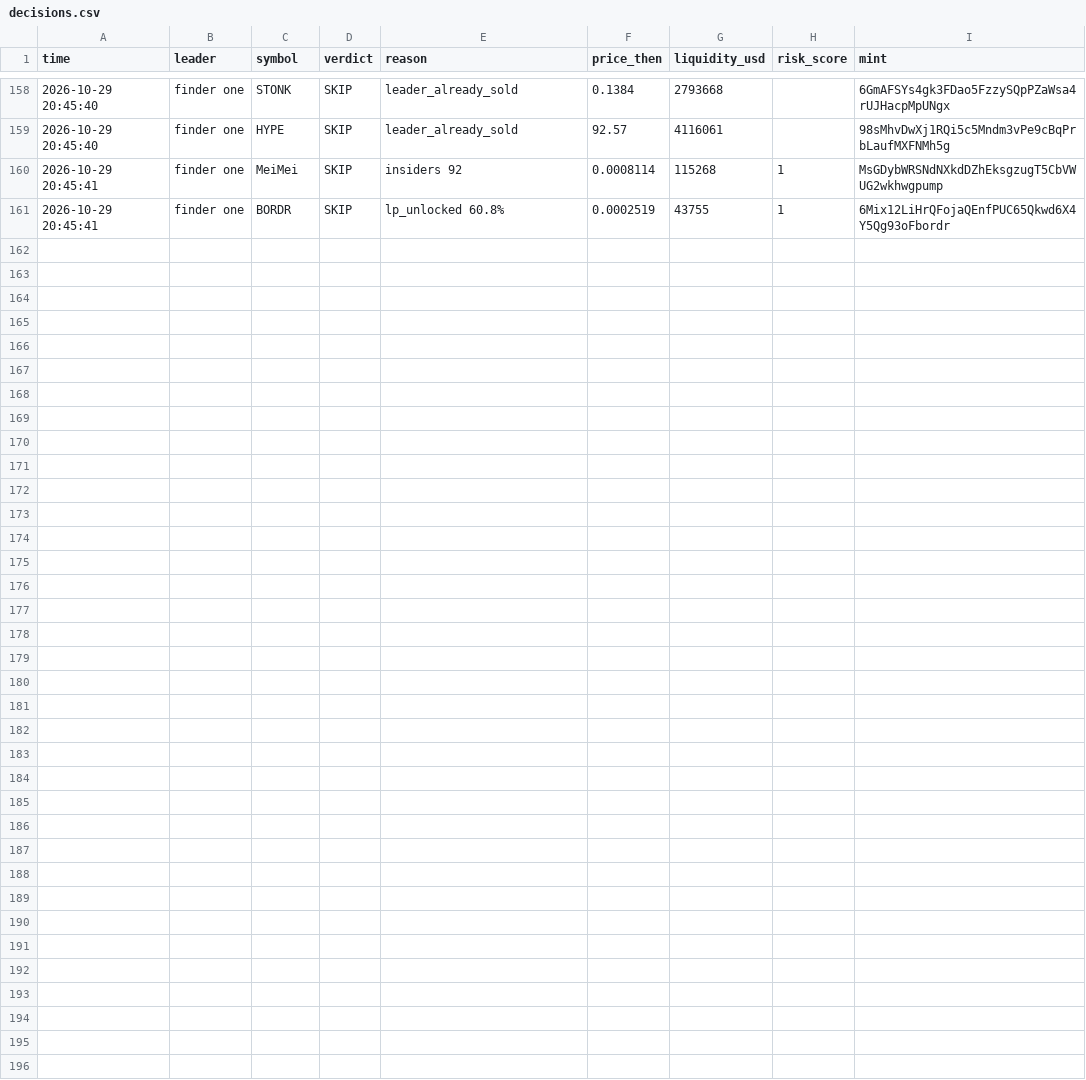
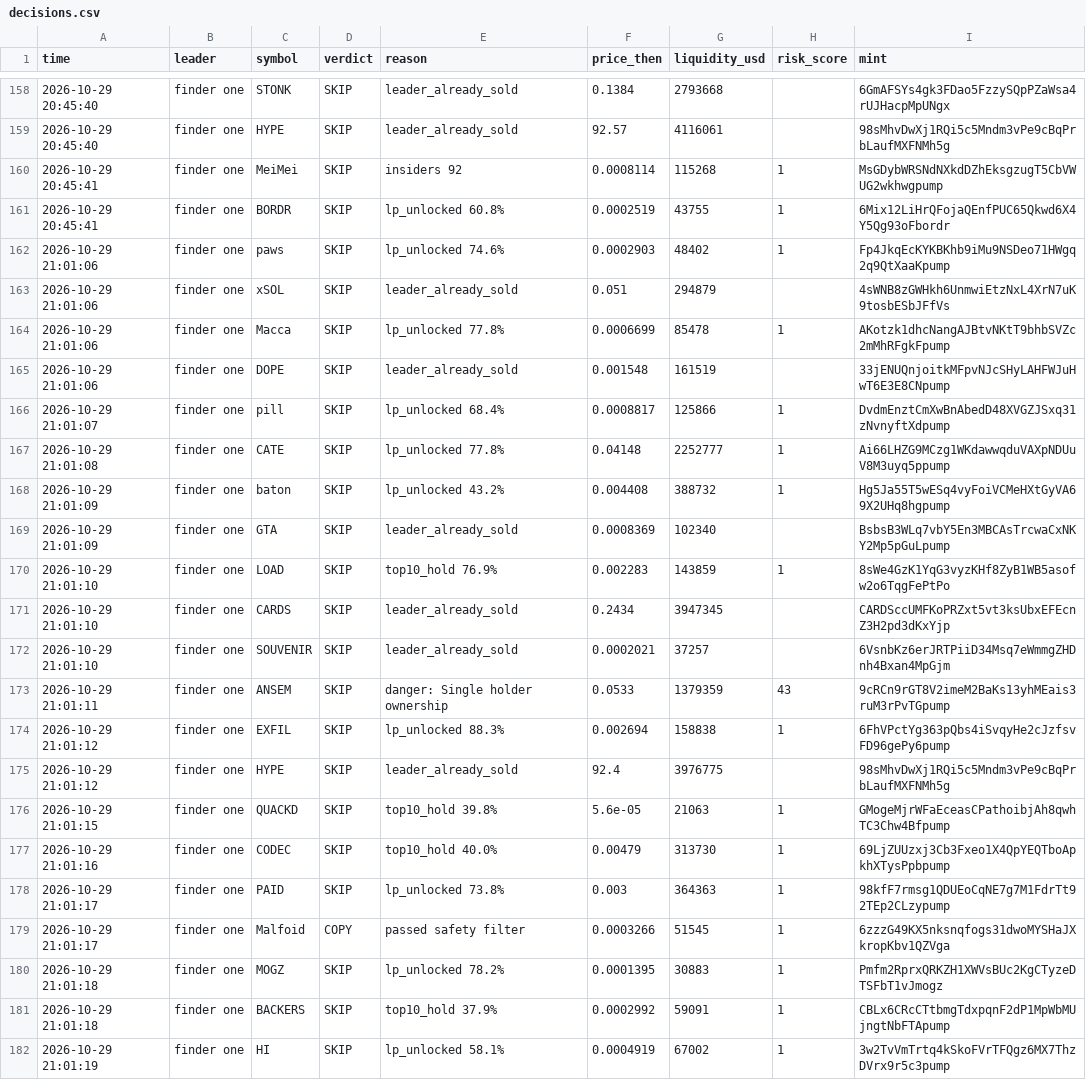
Before and after one commit to Just-in-ii/paper-desk, a CSV file: decisions.csv, drawn as a sheet; only a part is shown, gaps mark what is left out.

```diff
--- a/decisions.csv
+++ b/decisions.csv
@@ -161 +161,22 @@ time,leader,symbol,verdict,reason,price_then,liquidity_usd,risk_score,mint
 2026-10-29 20:45:41,finder one,BORDR,SKIP,lp_unlocked 60.8%,0.0002519,43755,1,6Mix12LiHrQFojaQEnfPUC65Qkwd6X4Y5Qg93oFbordr
+2026-10-29 21:01:06,finder one,paws,SKIP,lp_unlocked 74.6%,0.0002903,48402,1,Fp4JkqEcKYKBKhb9iMu9NSDeo71HWgq2q9QtXaaKpump
+2026-10-29 21:01:06,finder one,xSOL,SKIP,leader_already_sold,0.051,294879,,4sWNB8zGWHkh6UnmwiEtzNxL4XrN7uK9tosbESbJFfVs
+2026-10-29 21:01:06,finder one,Macca,SKIP,lp_unlocked 77.8%,0.0006699,85478,1,AKotzk1dhcNangAJBtvNKtT9bhbSVZc2mMhRFgkFpump
+2026-10-29 21:01:06,finder one,DOPE,SKIP,leader_already_sold,0.001548,161519,,33jENUQnjoitkMFpvNJcSHyLAHFWJuHwT6E3E8CNpump
+2026-10-29 21:01:07,finder one,pill,SKIP,lp_unlocked 68.4%,0.0008817,125866,1,DvdmEnztCmXwBnAbedD48XVGZJSxq31zNvnyftXdpump
+2026-10-29 21:01:08,finder one,CATE,SKIP,lp_unlocked 77.8%,0.04148,2252777,1,Ai66LHZG9MCzg1WKdawwqduVAXpNDUuV8M3uyq5ppump
+2026-10-29 21:01:09,finder one,baton,SKIP,lp_unlocked 43.2%,0.004408,388732,1,Hg5Ja55T5wESq4vyFoiVCMeHXtGyVA69X2UHq8hgpump
+2026-10-29 21:01:09,finder one,GTA,SKIP,leader_already_sold,0.0008369,102340,,BsbsB3WLq7vbY5En3MBCAsTrcwaCxNKY2Mp5pGuLpump
+2026-10-29 21:01:10,finder one,LOAD,SKIP,top10_hold 76.9%,0.002283,143859,1,8sWe4GzK1YqG3vyzKHf8ZyB1WB5asofw2o6TqgFePtPo
+2026-10-29 21:01:10,finder one,CARDS,SKIP,leader_already_sold,0.2434,3947345,,CARDSccUMFKoPRZxt5vt3ksUbxEFEcnZ3H2pd3dKxYjp
+2026-10-29 21:01:10,finder one,SOUVENIR,SKIP,leader_already_sold,0.0002021,37257,,6VsnbKz6erJRTPiiD34Msq7eWmmgZHDnh4Bxan4MpGjm
+2026-10-29 21:01:11,finder one,ANSEM,SKIP,danger: Single holder ownership,0.0533,1379359,43,9cRCn9rGT8V2imeM2BaKs13yhMEais3ruM3rPvTGpump
+2026-10-29 21:01:12,finder one,EXFIL,SKIP,lp_unlocked 88.3%,0.002694,158838,1,6FhVPctYg363pQbs4iSvqyHe2cJzfsvFD96gePy6pump
+2026-10-29 21:01:12,finder one,HYPE,SKIP,leader_already_sold,92.4,3976775,,98sMhvDwXj1RQi5c5Mndm3vPe9cBqPrbLaufMXFNMh5g
+2026-10-29 21:01:15,finder one,QUACKD,SKIP,top10_hold 39.8%,5.6e-05,21063,1,GMogeMjrWFaEceasCPathoibjAh8qwhTC3Chw4Bfpump
+2026-10-29 21:01:16,finder one,CODEC,SKIP,top10_hold 40.0%,0.00479,313730,1,69LjZUUzxj3Cb3Fxeo1X4QpYEQTboApkhXTysPpbpump
+2026-10-29 21:01:17,finder one,PAID,SKIP,lp_unlocked 73.8%,0.003,364363,1,98kfF7rmsg1QDUEoCqNE7g7M1FdrTt92TEp2CLzypump
+2026-10-29 21:01:17,finder one,Malfoid,COPY,passed safety filter,0.0003266,51545,1,6zzzG49KX5nksnqfogs31dwoMYSHaJXkropKbv1QZVga
+2026-10-29 21:01:18,finder one,MOGZ,SKIP,lp_unlocked 78.2%,0.0001395,30883,1,Pmfm2RprxQRKZH1XWVsBUc2KgCTyzeDTSFbT1vJmogz
+2026-10-29 21:01:18,finder one,BACKERS,SKIP,top10_hold 37.9%,0.0002992,59091,1,CBLx6CRcCTtbmgTdxpqnF2dP1MpWbMUjngtNbFTApump
+2026-10-29 21:01:19,finder one,HI,SKIP,lp_unlocked 58.1%,0.0004919,67002,1,3w2TvVmTrtq4kSkoFVrTFQgz6MX7ThzDVrx9r5c3pump
```
Also changed, not shown: trades.csv, 2 other files.
